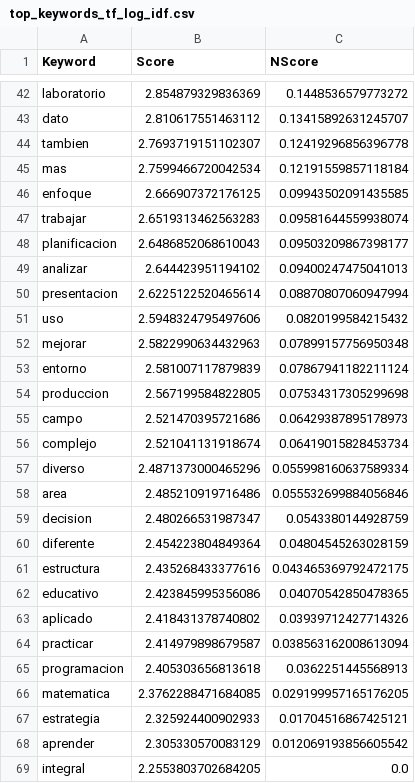
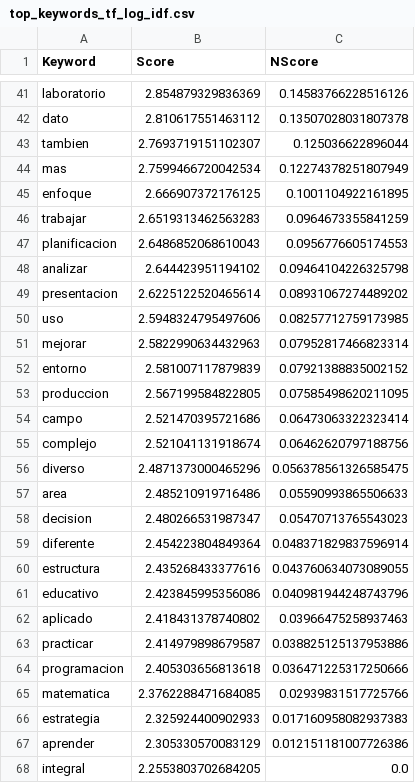
Before and after one commit to Edu-Guerrero/Proyecto_Integrador, a CSV file: Sistema_de_Recomendacion/keywords/espanol/keywords_tf_idf/top_keywords_tf_log_idf.csv, drawn as a sheet; only a part is shown, gaps mark what is left out; addresses are those after the commit; the diff covers the shown part only; the diff names each change by its address in the sheet, - before the commit and + after, or states it on an @@ line.

```diff
--- a/Sistema_de_Recomendacion/keywords/espanol/keywords_tf_idf/top_keywords_tf_log_idf.csv
+++ b/Sistema_de_Recomendacion/keywords/espanol/keywords_tf_idf/top_keywords_tf_log_idf.csv
-C41 (NScore): 0.1448536579773272
+C41 (NScore): 0.14583766228516126
-C42 (NScore): 0.13415892631245707
+C42 (NScore): 0.13507028031807378
-C43 (NScore): 0.12419296856396778
+C43 (NScore): 0.125036622896044
-C44 (NScore): 0.12191559857118184
+C44 (NScore): 0.12274378251807949
-C45 (NScore): 0.09943502091435585
+C45 (NScore): 0.1001104922161895
-C46 (NScore): 0.09581644559938074
+C46 (NScore): 0.0964673355841259
-C47 (NScore): 0.09503209867398177
+C47 (NScore): 0.0956776605174553
-C48 (NScore): 0.09400247475041013
+C48 (NScore): 0.09464104226325798
-C49 (NScore): 0.08870807060947994
+C49 (NScore): 0.08931067274489202
-C50 (NScore): 0.0820199584215432
+C50 (NScore): 0.08257712759173985
-C51 (NScore): 0.07899157756950348
+C51 (NScore): 0.07952817466823314
-C52 (NScore): 0.07867941182211124
+C52 (NScore): 0.07921388835002152
-C53 (NScore): 0.07534317305299698
+C53 (NScore): 0.07585498620211095
-C54 (NScore): 0.06429387895178973
+C54 (NScore): 0.06473063322323414
-C55 (NScore): 0.06419015828453734
+C55 (NScore): 0.06462620797188756
-C56 (NScore): 0.055998160637589334
+C56 (NScore): 0.056378561326585475
-C57 (NScore): 0.055532699884056846
+C57 (NScore): 0.05590993865506633
-C58 (NScore): 0.0543380144928759
+C58 (NScore): 0.05470713765543023
-C59 (NScore): 0.04804545263028159
+C59 (NScore): 0.048371829837596914
-C60 (NScore): 0.043465369792472175
+C60 (NScore): 0.043760634073089055
-C61 (NScore): 0.04070542850478365
+C61 (NScore): 0.040981944248743796
-C62 (NScore): 0.03939712427714326
+C62 (NScore): 0.03966475258937463
-C63 (NScore): 0.038563162008613094
+C63 (NScore): 0.038825125137953886
-C64 (NScore): 0.0362251445568913
+C64 (NScore): 0.036471225317250666
-C65 (NScore): 0.029199957165176205
+C65 (NScore): 0.02939831517725766
-C66 (NScore): 0.01704516867425121
+C66 (NScore): 0.017160958082937383
-C67 (NScore): 0.012069193856605542
+C67 (NScore): 0.012151181007726386
```
Also changed, not shown: 1 removed row and 39 edited cells elsewhere in this file, Sistema_de_Recomendacion/keywords/espanol/keywords_tf_idf/top_keywords_tf.csv, Sistema_de_Recomendacion/keywords/espanol/keywords_tf_idf/top_keywords_tf_aug_idf.csv, 20 other files.
